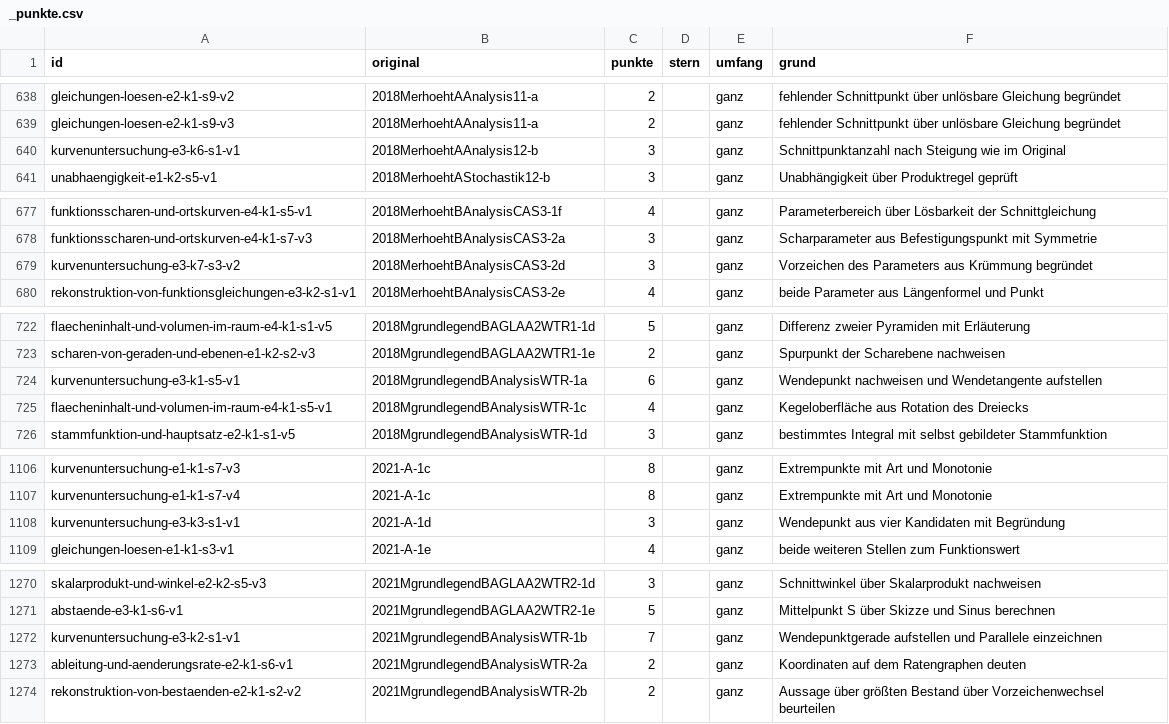
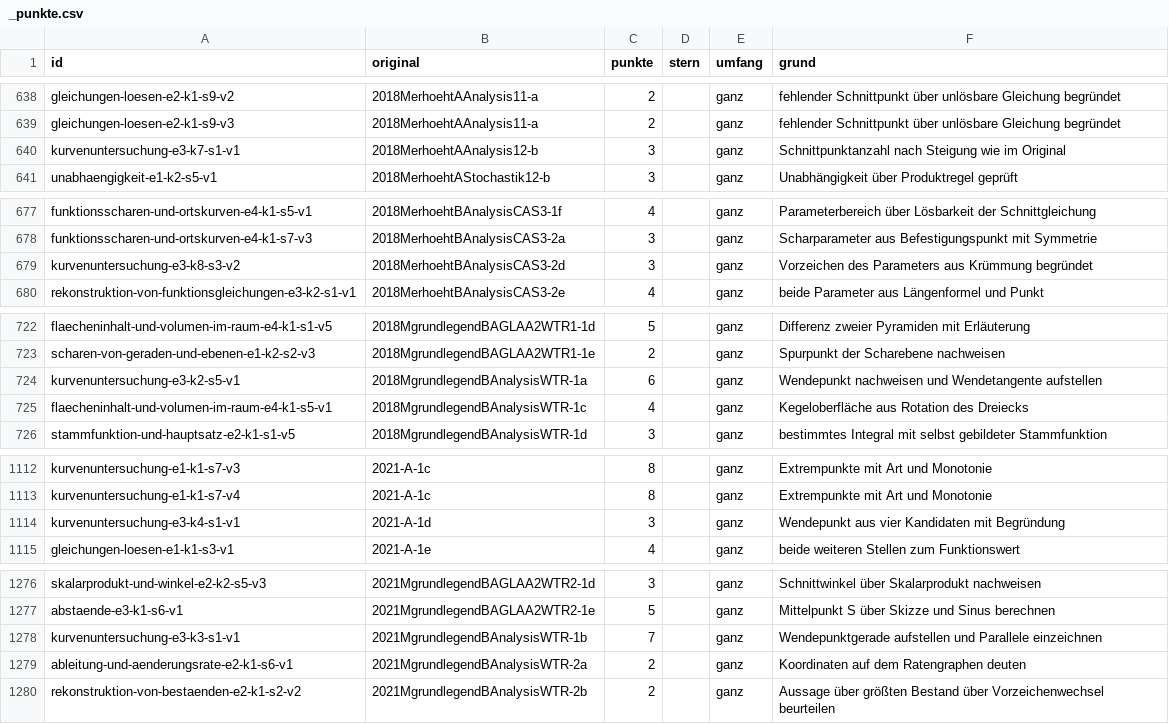
Before and after one commit to hz-0801/aufgabenbank, a CSV file: bank/_punkte.csv, drawn as a sheet; only a part is shown, gaps mark what is left out; the diff covers the shown part only.

```diff
--- a/bank/_punkte.csv
+++ b/bank/_punkte.csv
@@ -639,3 +639,3 @@ gleichungen-loesen-e2-k1-s9-v2;2018MerhoehtAAnalysis11-a;2;;ganz;fehlender Schni
 gleichungen-loesen-e2-k1-s9-v3;2018MerhoehtAAnalysis11-a;2;;ganz;fehlender Schnittpunkt über unlösbare Gleichung begründet
-kurvenuntersuchung-e3-k6-s1-v1;2018MerhoehtAAnalysis12-b;3;;ganz;Schnittpunktanzahl nach Steigung wie im Original
+kurvenuntersuchung-e3-k7-s1-v1;2018MerhoehtAAnalysis12-b;3;;ganz;Schnittpunktanzahl nach Steigung wie im Original
 unabhaengigkeit-e1-k2-s5-v1;2018MerhoehtAStochastik12-b;3;;ganz;Unabhängigkeit über Produktregel geprüft
@@ -678,3 +678,3 @@ funktionsscharen-und-ortskurven-e4-k1-s5-v1;2018MerhoehtBAnalysisCAS3-1f;4;;ganz
 funktionsscharen-und-ortskurven-e4-k1-s7-v3;2018MerhoehtBAnalysisCAS3-2a;3;;ganz;Scharparameter aus Befestigungspunkt mit Symmetrie
-kurvenuntersuchung-e3-k7-s3-v2;2018MerhoehtBAnalysisCAS3-2d;3;;ganz;Vorzeichen des Parameters aus Krümmung begründet
+kurvenuntersuchung-e3-k8-s3-v2;2018MerhoehtBAnalysisCAS3-2d;3;;ganz;Vorzeichen des Parameters aus Krümmung begründet
 rekonstruktion-von-funktionsgleichungen-e3-k2-s1-v1;2018MerhoehtBAnalysisCAS3-2e;4;;ganz;beide Parameter aus Längenformel und Punkt
@@ -723,3 +723,3 @@ flaecheninhalt-und-volumen-im-raum-e4-k1-s1-v5;2018MgrundlegendBAGLAA2WTR1-1d;5;
 scharen-von-geraden-und-ebenen-e1-k2-s2-v3;2018MgrundlegendBAGLAA2WTR1-1e;2;;ganz;Spurpunkt der Scharebene nachweisen
-kurvenuntersuchung-e3-k1-s5-v1;2018MgrundlegendBAnalysisWTR-1a;6;;ganz;Wendepunkt nachweisen und Wendetangente aufstellen
+kurvenuntersuchung-e3-k2-s5-v1;2018MgrundlegendBAnalysisWTR-1a;6;;ganz;Wendepunkt nachweisen und Wendetangente aufstellen
 flaecheninhalt-und-volumen-im-raum-e4-k1-s5-v1;2018MgrundlegendBAnalysisWTR-1c;4;;ganz;Kegeloberfläche aus Rotation des Dreiecks
@@ -1107,3 +1113,3 @@ kurvenuntersuchung-e1-k1-s7-v3;2021-A-1c;8;;ganz;Extrempunkte mit Art und Monoto
 kurvenuntersuchung-e1-k1-s7-v4;2021-A-1c;8;;ganz;Extrempunkte mit Art und Monotonie
-kurvenuntersuchung-e3-k3-s1-v1;2021-A-1d;3;;ganz;Wendepunkt aus vier Kandidaten mit Begründung
+kurvenuntersuchung-e3-k4-s1-v1;2021-A-1d;3;;ganz;Wendepunkt aus vier Kandidaten mit Begründung
 gleichungen-loesen-e1-k1-s3-v1;2021-A-1e;4;;ganz;beide weiteren Stellen zum Funktionswert
@@ -1271,3 +1277,3 @@ skalarprodukt-und-winkel-e2-k2-s5-v3;2021MgrundlegendBAGLAA2WTR2-1d;3;;ganz;Schn
 abstaende-e3-k1-s6-v1;2021MgrundlegendBAGLAA2WTR2-1e;5;;ganz;Mittelpunkt S über Skizze und Sinus berechnen
-kurvenuntersuchung-e3-k2-s1-v1;2021MgrundlegendBAnalysisWTR-1b;7;;ganz;Wendepunktgerade aufstellen und Parallele einzeichnen
+kurvenuntersuchung-e3-k3-s1-v1;2021MgrundlegendBAnalysisWTR-1b;7;;ganz;Wendepunktgerade aufstellen und Parallele einzeichnen
 ableitung-und-aenderungsrate-e2-k1-s6-v1;2021MgrundlegendBAnalysisWTR-2a;2;;ganz;Koordinaten auf dem Ratengraphen deuten
```
Also changed, not shown: 16 added rows and 11 edited cells elsewhere in this file, 1 other file.
